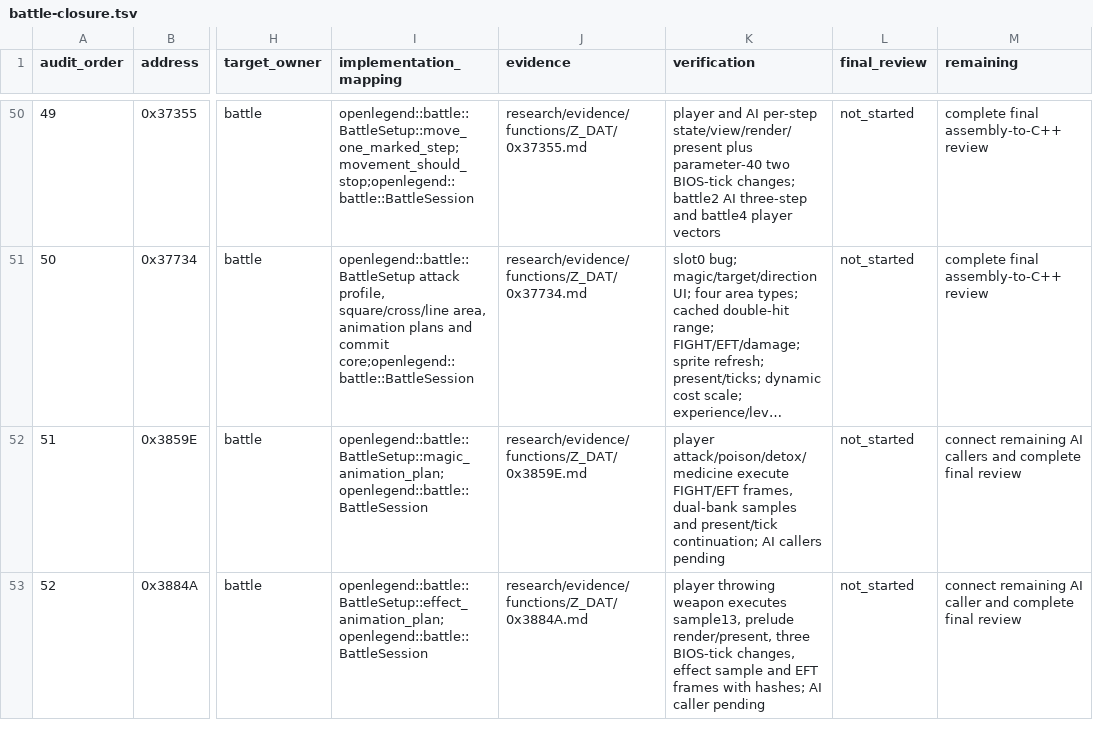
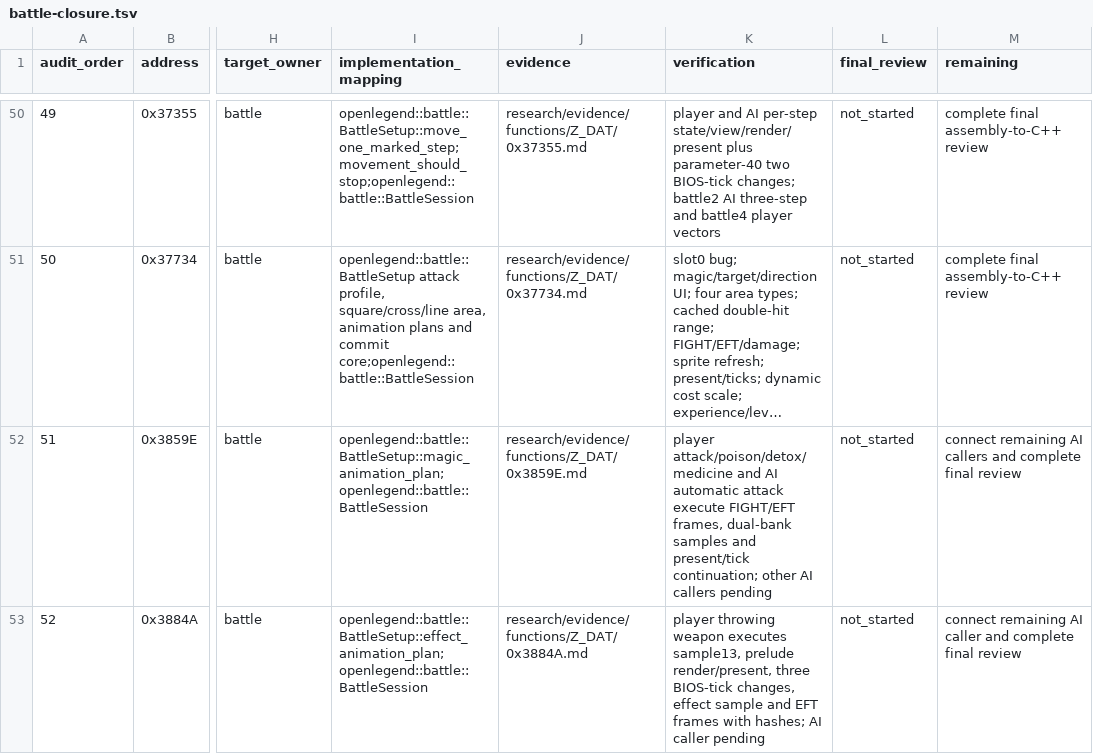
Before and after one commit to Ouroboros/OpenLegend, a TSV file: research/inventory/battle-closure.tsv, drawn as a sheet; only a part is shown, gaps mark what is left out; long unchanged cells end in …; the diff covers the shown part only; the diff names each change by its address in the sheet, - before the commit and + after, or states it on an @@ line.

```diff
--- a/research/inventory/battle-closure.tsv
+++ b/research/inventory/battle-closure.tsv
-K52 (verification): player attack/poison/detox/medicine execute FIGHT/EFT frames, dual-bank samples and present/tick continuation; AI callers…
+K52 (verification): player attack/poison/detox/medicine and AI automatic attack execute FIGHT/EFT frames, dual-bank samples and present/tick continuation; other AI callers…
```
Also changed, not shown: 7 edited cells elsewhere in this file, 11 other files.
